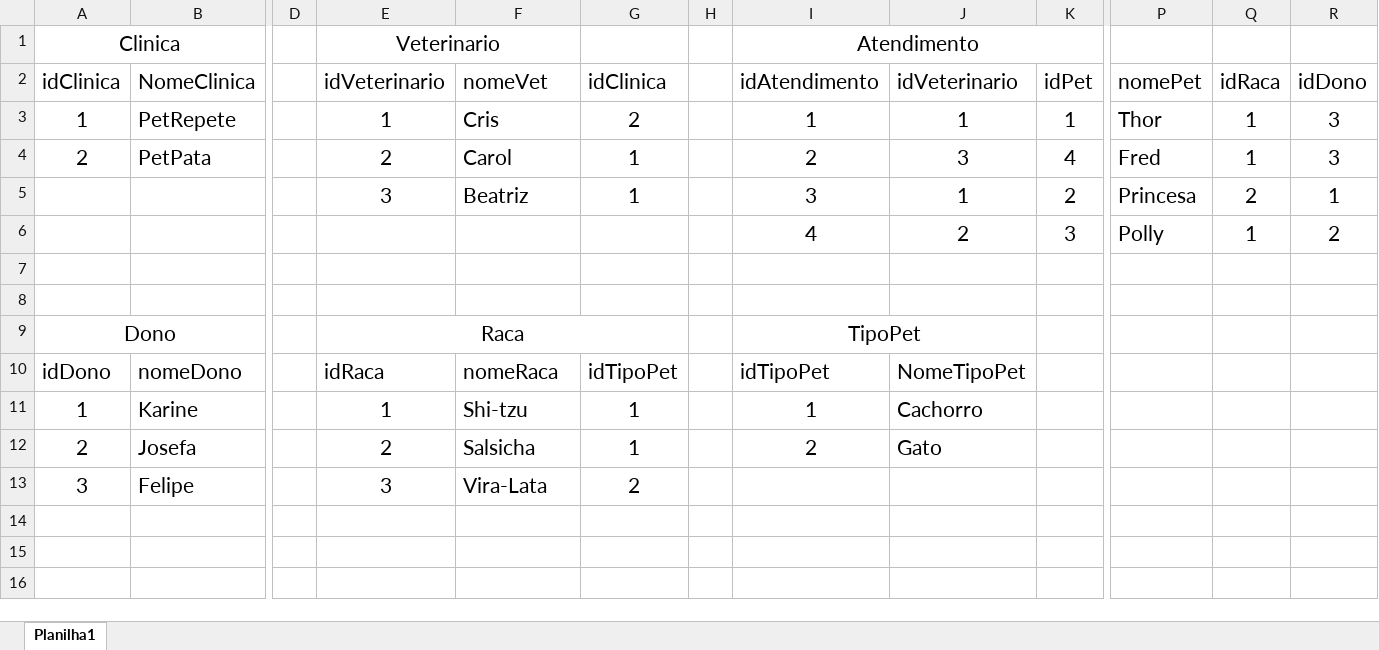
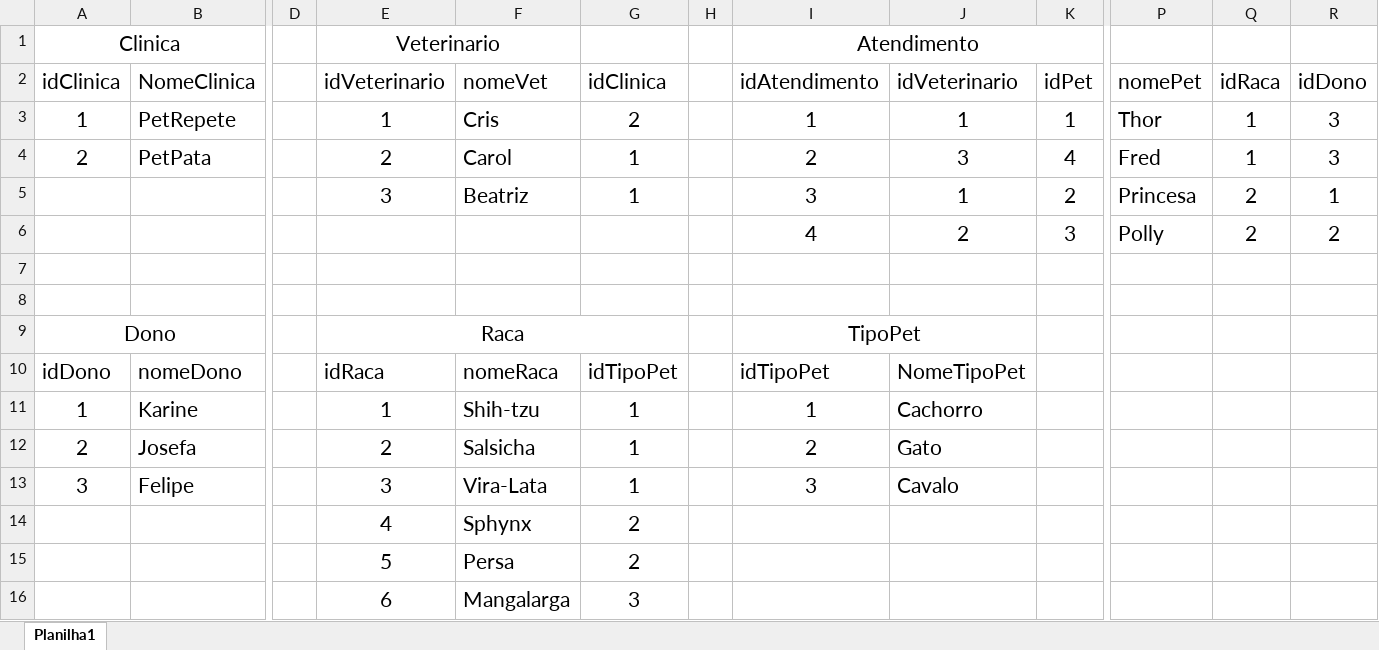
Before and after one commit to tavinlima/SENAI_sprint1_bd, an Excel workbook: exercicios/1.3-exercicio-pclinics/MODELAGEM/01_exercicio-pclinics-modelagem_fisico.xlsx, sheet Planilha1, drawn as a sheet; only a part is shown, gaps mark what is left out; values as stored, in another font and other column widths than the file's, no borders; rows hold the shown columns only; the diff names each change by its address in the sheet, - before the commit and + after, or states it on an @@ line.

```diff
--- a/exercicios/1.3-exercicio-pclinics/MODELAGEM/01_exercicio-pclinics-modelagem_fisico.xlsx (sheet Planilha1)
+++ b/exercicios/1.3-exercicio-pclinics/MODELAGEM/01_exercicio-pclinics-modelagem_fisico.xlsx (sheet Planilha1)
-Q6: 1
+Q6: 2
-F11: Shi-tzu
+F11: Shih-tzu
-G13: 2
+G13: 1
-I13: (empty)
+I13: 3
-J13: (empty)
+J13: Cavalo
+row 14:  |  |  | 4 | Sphynx | 2
+row 15:  |  |  | 5 | Persa | 2
+row 16:  |  |  | 6 | Mangalarga | 3
```
Also changed, not shown: 3 other files.
